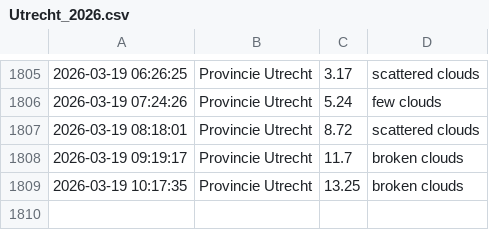
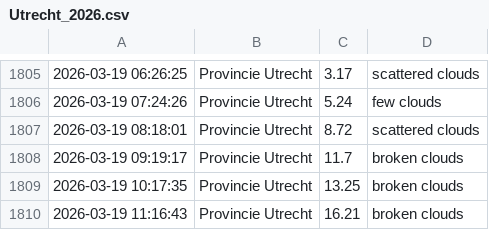
Before and after one commit to drikusroor/weather-archive, a CSV file: archive/Utrecht_2026.csv, drawn as a sheet; only a part is shown, gaps mark what is left out; the diff names each change by its address in the sheet, - before the commit and + after, or states it on an @@ line.

```diff
--- a/archive/Utrecht_2026.csv
+++ b/archive/Utrecht_2026.csv
+row 1810: 2026-03-19 11:16:43 | Provincie Utrecht | 16.21 | broken clouds
```
Also changed, not shown: archive/Sao Paulo_2026.csv, archive/Veenendaal_2026.csv, 1 other file.
